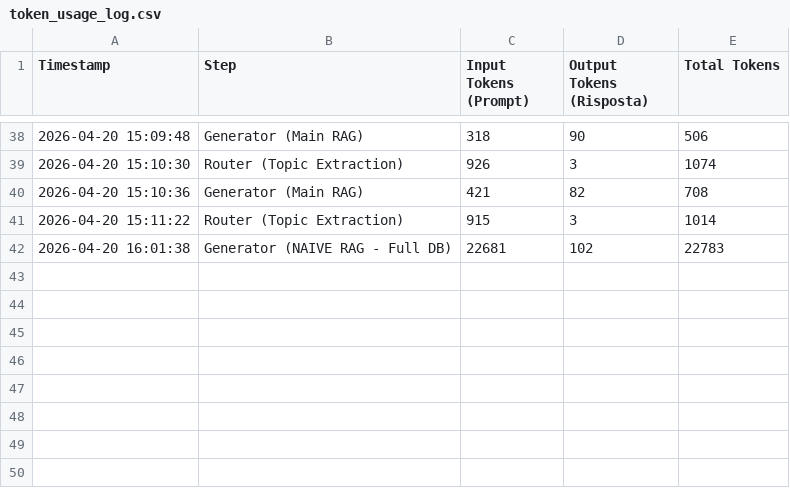
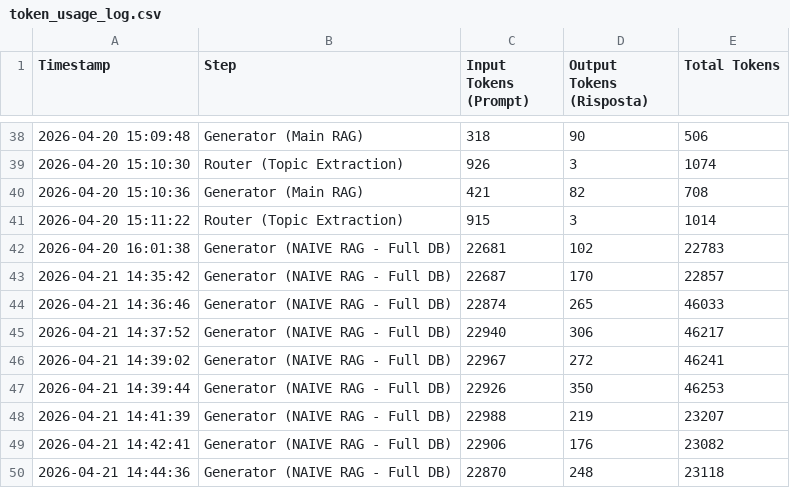
Before and after one commit to andreamurari/TesiMagistrale_NextQuerySuggestion, a CSV file: GeminiAPI_x_streamlit/token_usage_log.csv, drawn as a sheet; only a part is shown, gaps mark what is left out.

Commit message:
Tests on token usage logs for NAIVE RAG - Full DB generator

```diff
--- a/GeminiAPI_x_streamlit/token_usage_log.csv
+++ b/GeminiAPI_x_streamlit/token_usage_log.csv
@@ -42 +42,9 @@ Timestamp,Step,Input Tokens (Prompt),Output Tokens (Risposta),Total Tokens
 2026-04-20 16:01:38,Generator (NAIVE RAG - Full DB),22681,102,22783
+2026-04-21 14:35:42,Generator (NAIVE RAG - Full DB),22687,170,22857
+2026-04-21 14:36:46,Generator (NAIVE RAG - Full DB),22874,265,46033
+2026-04-21 14:37:52,Generator (NAIVE RAG - Full DB),22940,306,46217
+2026-04-21 14:39:02,Generator (NAIVE RAG - Full DB),22967,272,46241
+2026-04-21 14:39:44,Generator (NAIVE RAG - Full DB),22926,350,46253
+2026-04-21 14:41:39,Generator (NAIVE RAG - Full DB),22988,219,23207
+2026-04-21 14:42:41,Generator (NAIVE RAG - Full DB),22906,176,23082
+2026-04-21 14:44:36,Generator (NAIVE RAG - Full DB),22870,248,23118
```
